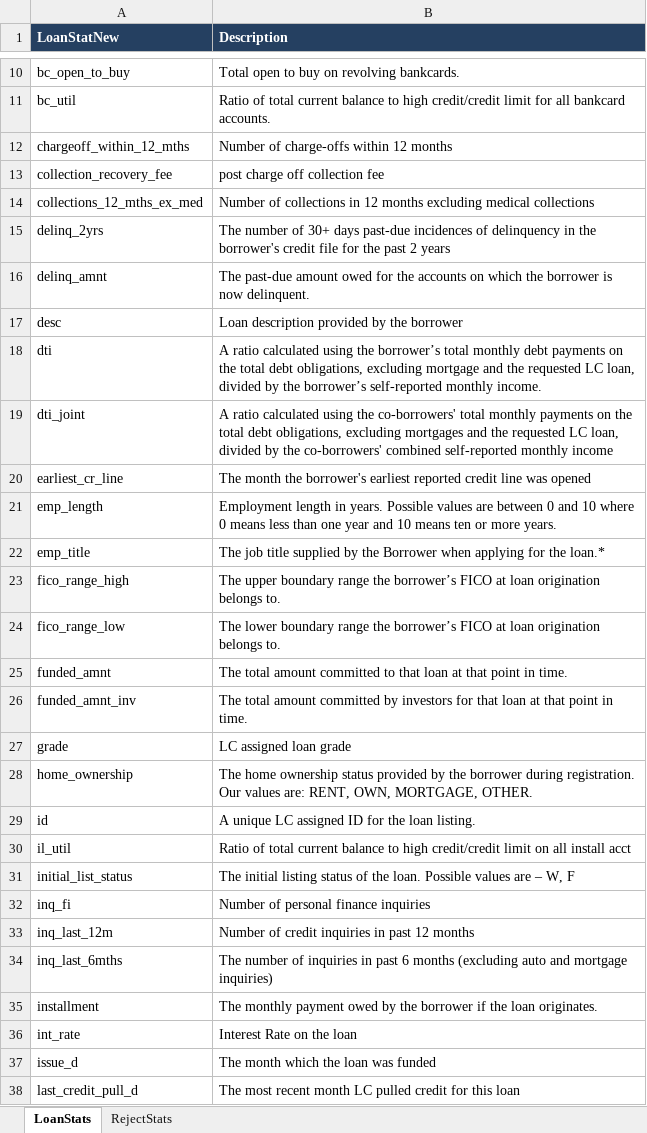
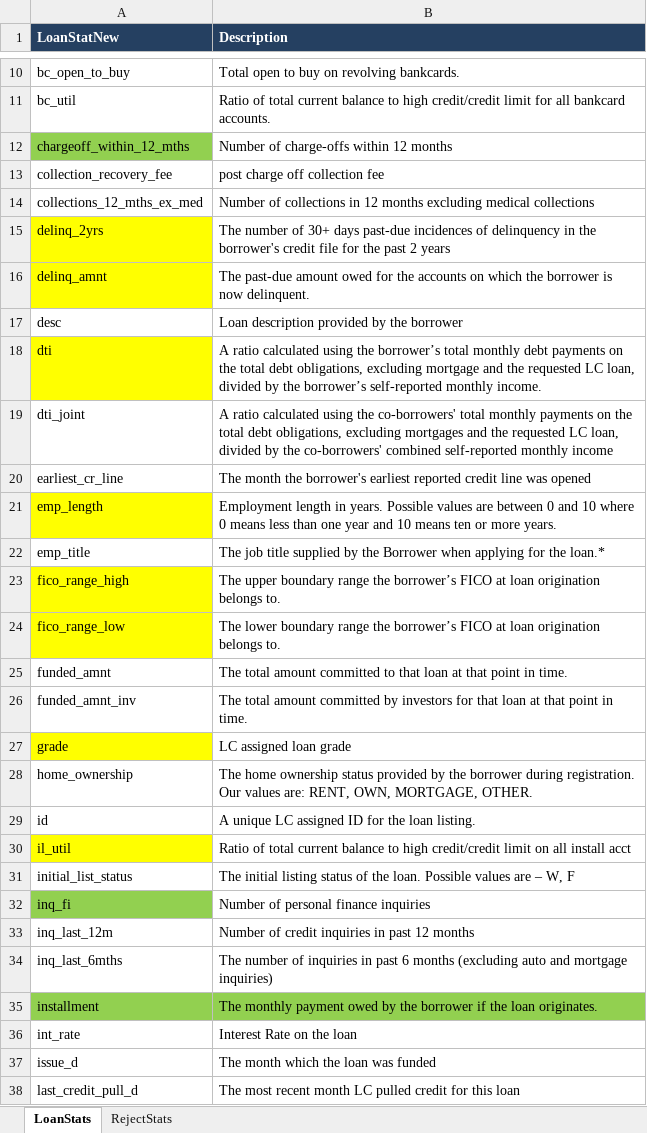
Before and after one commit to ptrikkur/LendingClubCaseStudy, an Excel workbook: Data_Dictionary.xlsx, sheet LoanStats, drawn as a sheet; only a part is shown, gaps mark what is left out; values as stored, in another font and other column widths than the file's, no borders; the diff covers the shown part only; the diff names each change by its address in the sheet, - before the commit and + after, or states it on an @@ line.

Commit message:
Marked important columns as per discussion

```diff
--- a/Data_Dictionary.xlsx (sheet LoanStats)
+++ b/Data_Dictionary.xlsx (sheet LoanStats)
-A12 fill: none
+A12 fill: #92D050
-A15:A16 fill: none
+A15:A16 fill: #FFFF00
-A18 fill: none
+A18 fill: #FFFF00
-A21 fill: none
+A21 fill: #FFFF00
-A23:A24 fill: none
+A23:A24 fill: #FFFF00
-A27 fill: none
+A27 fill: #FFFF00
-A30 fill: none
+A30 fill: #FFFF00
-A32 fill: none
+A32 fill: #92D050
-A35:B35 fill: none
+A35:B35 fill: #92D050
```
Also changed, not shown: cell formats elsewhere in this sheet.
